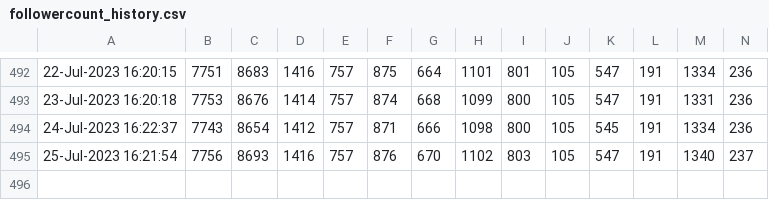
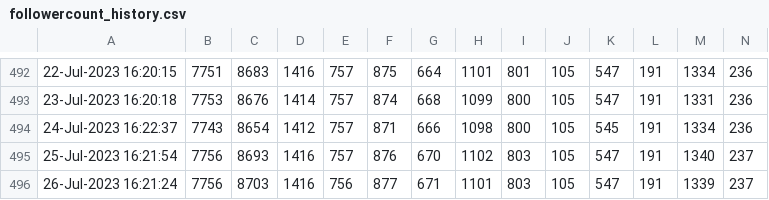
Before and after one commit to minoue-xx/Track-number-of-followers-using-Twitter-API, a CSV file: followercount_history.csv, drawn as a sheet; only a part is shown, gaps mark what is left out; rows hold the shown columns only; the diff names each change by its address in the sheet, - before the commit and + after, or states it on an @@ line.

Commit message:
Follower count history Updated by github-actions

```diff
--- a/followercount_history.csv
+++ b/followercount_history.csv
+row 496: 26-Jul-2023 16:21:24 | 7756 | 8703 | 1416 | 756 | 877 | 671 | 1101 | 803 | 105 | 547 | 191 | 1339 | 237
```
Also changed, not shown: uniquefollowercount_history.csv, 1 other file.
